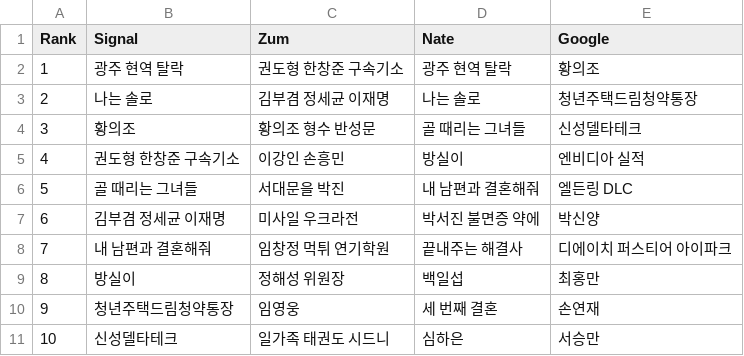
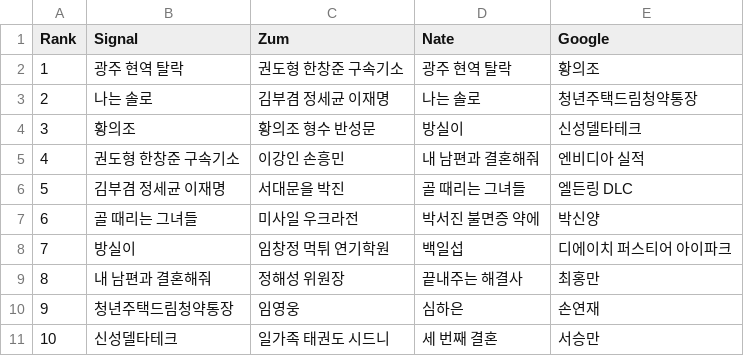
Before and after one commit to TrackerIssues/0301_TeleCollectData, a CSV file: dfMsg.csv, drawn as a sheet; removed rows and columns are numbered as before the commit, all else as after; the diff names each change by its address in the sheet, - before the commit and + after, or states it on an @@ line.

```diff
--- a/dfMsg.csv
+++ b/dfMsg.csv
-D4 (Nate): 골 때리는 그녀들
+D4 (Nate): 방실이
-D5 (Nate): 방실이
+D5 (Nate): 내 남편과 결혼해줘
-B6 (Signal): 골 때리는 그녀들
+B6 (Signal): 김부겸 정세균 이재명
-D6 (Nate): 내 남편과 결혼해줘
+D6 (Nate): 골 때리는 그녀들
-B7 (Signal): 김부겸 정세균 이재명
+B7 (Signal): 골 때리는 그녀들
-row 8: 7 | 내 남편과 결혼해줘 | 임창정 먹튀 연기학원 | 끝내주는 해결사 | 디에이치 퍼스티어 아이파크
@@ column A (Rank) renumbered in row 8 @@
-C8 (Zum): 정해성 위원장
+C8 (Zum): 임창정 먹튀 연기학원
-E8 (Google): 최홍만
+E8 (Google): 디에이치 퍼스티어 아이파크
+row 9: 8 | 내 남편과 결혼해줘 | 정해성 위원장 | 끝내주는 해결사 | 최홍만
-D10 (Nate): 세 번째 결혼
+D10 (Nate): 심하은
-D11 (Nate): 심하은
+D11 (Nate): 세 번째 결혼
```
Also changed, not shown: dfKeyWord.csv.
